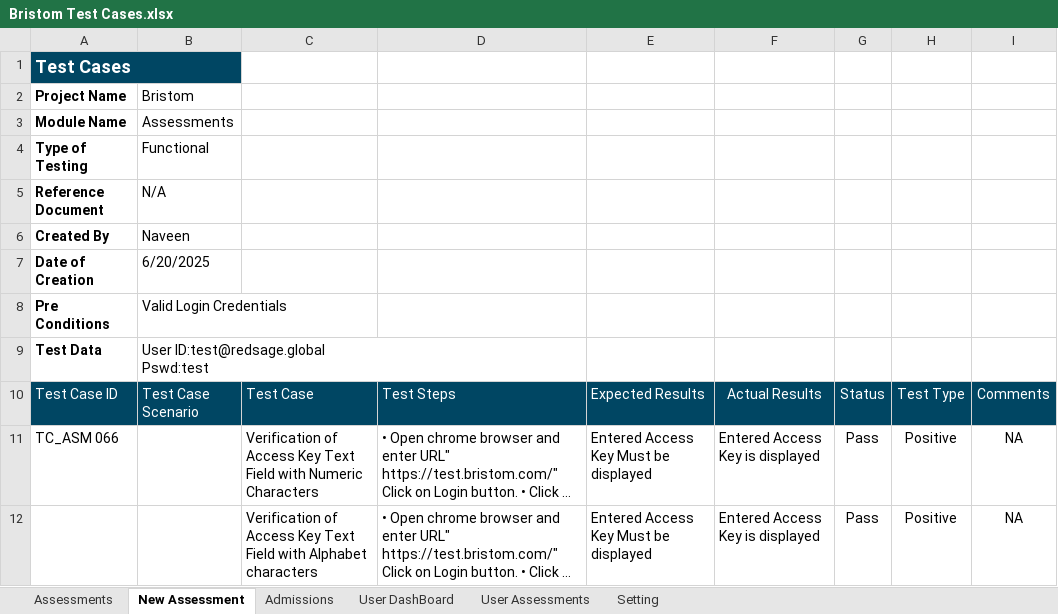
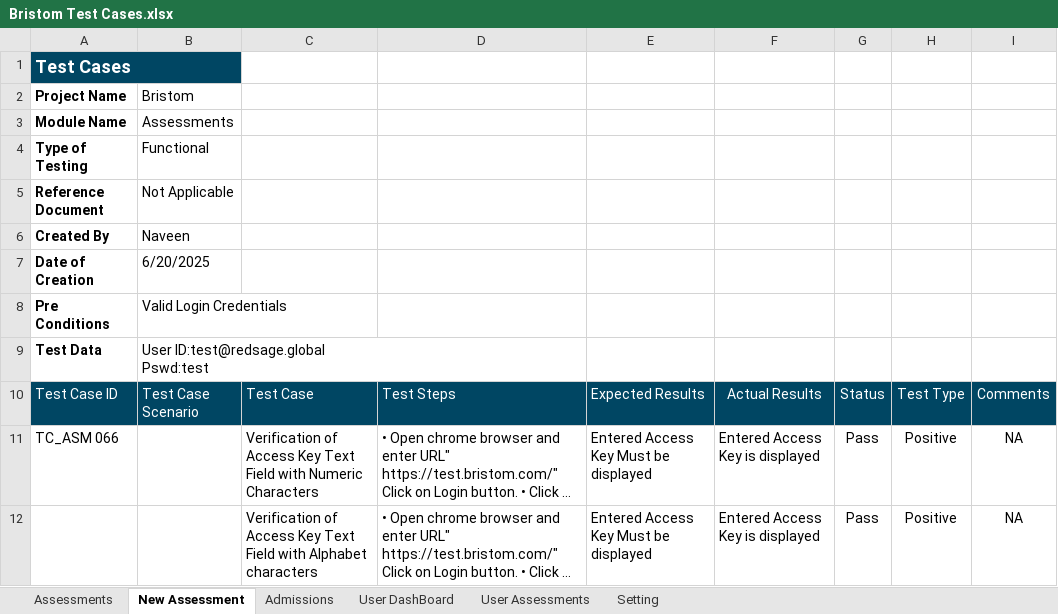
Before and after one commit to Navee1695/Testing, an Excel workbook: Bristom Test Cases.xlsx, sheet New Assessment, drawn as a sheet; only a part is shown; long unchanged cells end in …; values as stored, in another font and other column widths than the file's, no borders; the diff names each change by its address in the sheet, - before the commit and + after, or states it on an @@ line.

```diff
--- a/Bristom Test Cases.xlsx (sheet New Assessment)
+++ b/Bristom Test Cases.xlsx (sheet New Assessment)
-B5: N/A
+B5: Not Applicable
```
Also changed, not shown: 1 other file.
